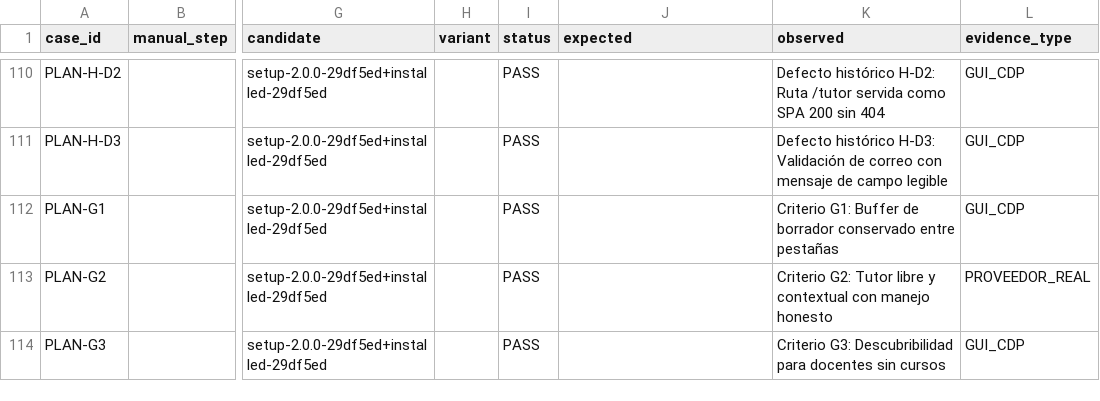
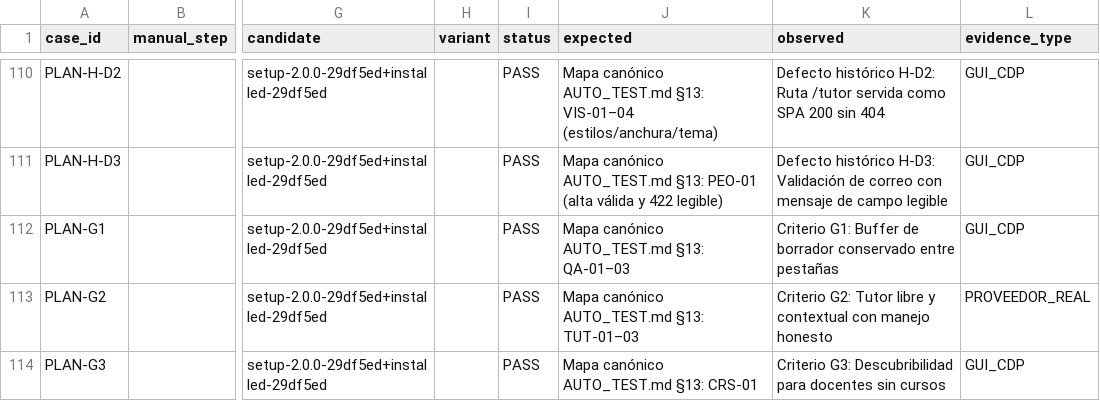
Before and after one commit to rodhayl/SLMEducator, a CSV file: implementation_documents/auto_testing_2026-10-09_002/COVERAGE.csv, drawn as a sheet; only a part is shown, gaps mark what is left out; the diff covers the shown part only; the diff names each change by its address in the sheet, - before the commit and + after, or states it on an @@ line.

```diff
--- a/implementation_documents/auto_testing_2026-10-09_002/COVERAGE.csv
+++ b/implementation_documents/auto_testing_2026-10-09_002/COVERAGE.csv
-J110 (expected): (empty)
+J110 (expected): Mapa canónico AUTO_TEST.md §13: VIS-01–04 (estilos/anchura/tema)
-J111 (expected): (empty)
+J111 (expected): Mapa canónico AUTO_TEST.md §13: PEO-01 (alta válida y 422 legible)
-J112 (expected): (empty)
+J112 (expected): Mapa canónico AUTO_TEST.md §13: QA-01–03
-J113 (expected): (empty)
+J113 (expected): Mapa canónico AUTO_TEST.md §13: TUT-01–03
-J114 (expected): (empty)
+J114 (expected): Mapa canónico AUTO_TEST.md §13: CRS-01
```
Also changed, not shown: 62 edited cells elsewhere in this file, 6 other files.
